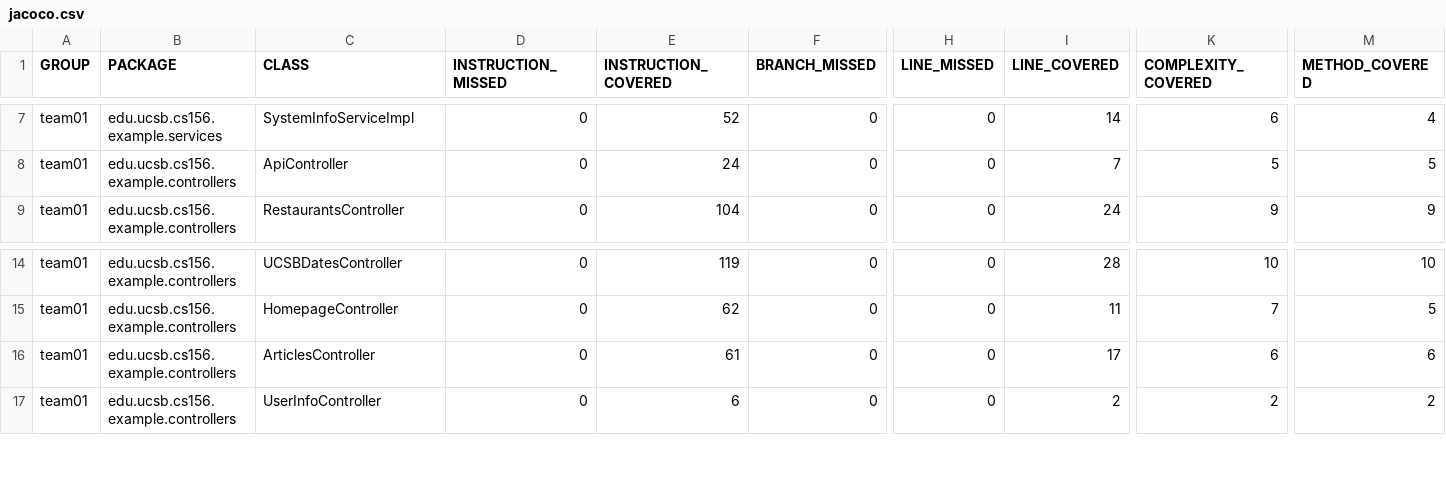
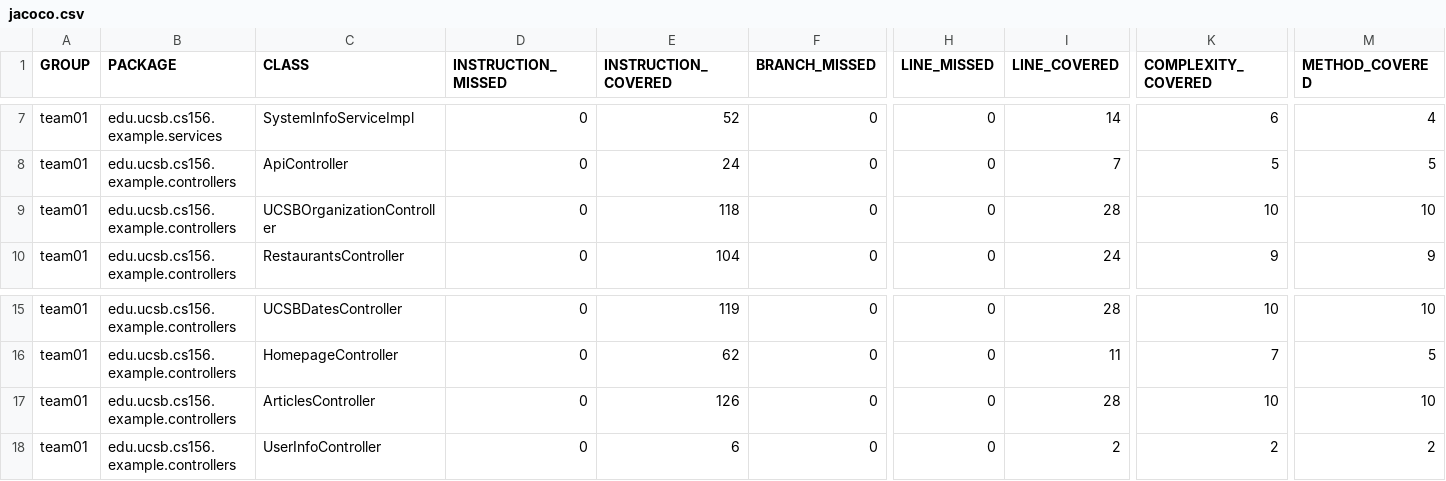
Before and after one commit to ucsb-cs156-f25/team01-f25-14, a CSV file: prs/71/jacoco/jacoco.csv, drawn as a sheet; only a part is shown, gaps mark what is left out; addresses are those after the commit; rows hold the shown columns only; the diff names each change by its address in the sheet, - before the commit and + after, or states it on an @@ line.

Commit message:
Deploying to gh-pages from @ ucsb-cs156-f25/team01-f25-14@ad3c3ca5437049481d021f1c3c41ad374fe4173c 🚀

```diff
--- a/prs/71/jacoco/jacoco.csv
+++ b/prs/71/jacoco/jacoco.csv
+row 9: team01 | edu.ucsb.cs156.example.controllers | UCSBOrganizationController | 0 | 118 | 0 | 0 | 28 | 10 | 10
-E17 (INSTRUCTION_COVERED): 61
+E17 (INSTRUCTION_COVERED): 126
-I17 (LINE_COVERED): 17
+I17 (LINE_COVERED): 28
-K17 (COMPLEXITY_COVERED): 6
+K17 (COMPLEXITY_COVERED): 10
-M17 (METHOD_COVERED): 6
+M17 (METHOD_COVERED): 10
```
Also changed, not shown: 9 other files.
